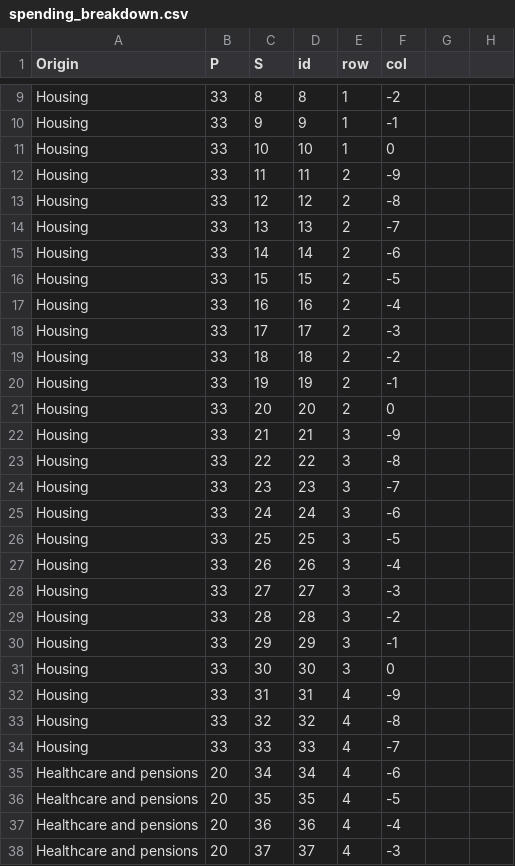
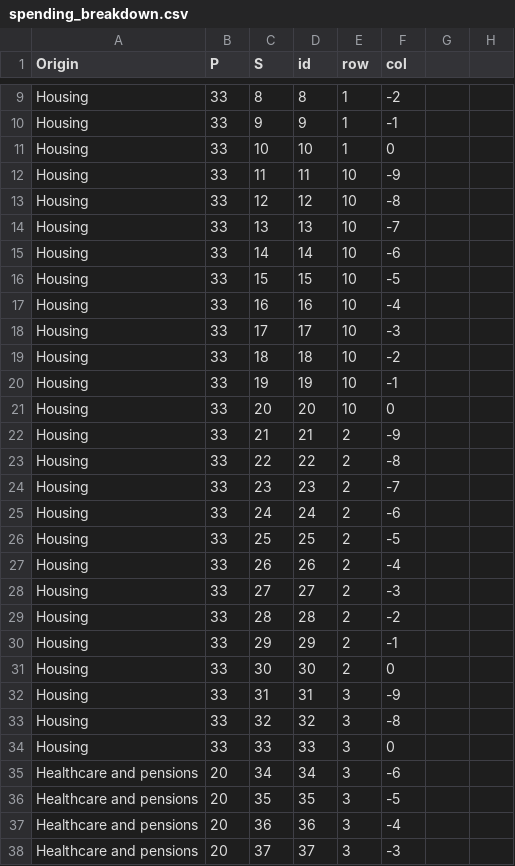
Before and after one commit to myan0051/FIT3179_Assignment_2, a CSV file: data/spending_breakdown.csv, drawn as a sheet; only a part is shown, gaps mark what is left out; the diff covers the shown part only.

Commit message:
2nd spending fix

```diff
--- a/data/spending_breakdown.csv
+++ b/data/spending_breakdown.csv
@@ -12,27 +12,27 @@ Housing,33,10,10,1,0,,
-Housing,33,11,11,2,-9,,
-Housing,33,12,12,2,-8,,
-Housing,33,13,13,2,-7,,
-Housing,33,14,14,2,-6,,
-Housing,33,15,15,2,-5,,
-Housing,33,16,16,2,-4,,
-Housing,33,17,17,2,-3,,
-Housing,33,18,18,2,-2,,
-Housing,33,19,19,2,-1,,
-Housing,33,20,20,2,0,,
-Housing,33,21,21,3,-9,,
-Housing,33,22,22,3,-8,,
-Housing,33,23,23,3,-7,,
-Housing,33,24,24,3,-6,,
-Housing,33,25,25,3,-5,,
-Housing,33,26,26,3,-4,,
-Housing,33,27,27,3,-3,,
-Housing,33,28,28,3,-2,,
-Housing,33,29,29,3,-1,,
-Housing,33,30,30,3,0,,
-Housing,33,31,31,4,-9,,
-Housing,33,32,32,4,-8,,
-Housing,33,33,33,4,-7,,
-Healthcare and pensions,20,34,34,4,-6,,
-Healthcare and pensions,20,35,35,4,-5,,
-Healthcare and pensions,20,36,36,4,-4,,
-Healthcare and pensions,20,37,37,4,-3,,
+Housing,33,11,11,10,-9
+Housing,33,12,12,10,-8
+Housing,33,13,13,10,-7
+Housing,33,14,14,10,-6
+Housing,33,15,15,10,-5
+Housing,33,16,16,10,-4
+Housing,33,17,17,10,-3
+Housing,33,18,18,10,-2
+Housing,33,19,19,10,-1
+Housing,33,20,20,10,0
+Housing,33,21,21,2,-9
+Housing,33,22,22,2,-8
+Housing,33,23,23,2,-7
+Housing,33,24,24,2,-6
+Housing,33,25,25,2,-5
+Housing,33,26,26,2,-4
+Housing,33,27,27,2,-3
+Housing,33,28,28,2,-2
+Housing,33,29,29,2,-1
+Housing,33,30,30,2,0
+Housing,33,31,31,3,-9
+Housing,33,32,32,3,-8
+Housing,33,33,33,3,0
+Healthcare and pensions,20,34,34,3,-6
+Healthcare and pensions,20,35,35,3,-5
+Healthcare and pensions,20,36,36,3,-4
+Healthcare and pensions,20,37,37,3,-3
```
Also changed, not shown: 73 edited cells elsewhere in this file.
